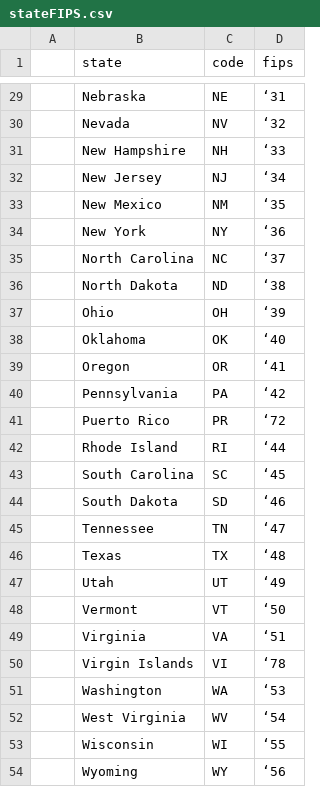
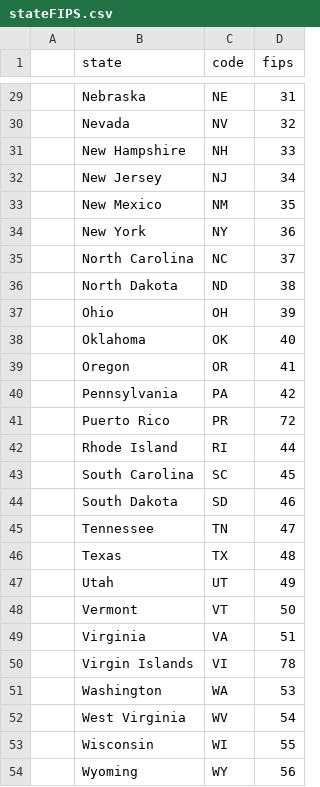
Before and after one commit to bicknarnes/DS5110Final, a CSV file: GeoData/stateFIPS.csv, drawn as a sheet; only a part is shown, gaps mark what is left out; the diff covers the shown part only.

```diff
--- a/GeoData/stateFIPS.csv
+++ b/GeoData/stateFIPS.csv
@@ -29,26 +29,26 @@
-,Nebraska,NE,‘31
-,Nevada,NV,‘32
-,New Hampshire,NH,‘33
-,New Jersey,NJ,‘34
-,New Mexico,NM,‘35
-,New York,NY,‘36
-,North Carolina,NC,‘37
-,North Dakota,ND,‘38
-,Ohio,OH,‘39
-,Oklahoma,OK,‘40
-,Oregon,OR,‘41
-,Pennsylvania,PA,‘42
-,Puerto Rico,PR,‘72
-,Rhode Island,RI,‘44
-,South Carolina,SC,‘45
-,South Dakota,SD,‘46
-,Tennessee,TN,‘47
-,Texas,TX,‘48
-,Utah,UT,‘49
-,Vermont,VT,‘50
-,Virginia,VA,‘51
-,Virgin Islands,VI,‘78
-,Washington,WA,‘53
-,West Virginia,WV,‘54
-,Wisconsin,WI,‘55
-,Wyoming,WY,‘56
+,Nebraska,NE,31
+,Nevada,NV,32
+,New Hampshire,NH,33
+,New Jersey,NJ,34
+,New Mexico,NM,35
+,New York,NY,36
+,North Carolina,NC,37
+,North Dakota,ND,38
+,Ohio,OH,39
+,Oklahoma,OK,40
+,Oregon,OR,41
+,Pennsylvania,PA,42
+,Puerto Rico,PR,72
+,Rhode Island,RI,44
+,South Carolina,SC,45
+,South Dakota,SD,46
+,Tennessee,TN,47
+,Texas,TX,48
+,Utah,UT,49
+,Vermont,VT,50
+,Virginia,VA,51
+,Virgin Islands,VI,78
+,Washington,WA,53
+,West Virginia,WV,54
+,Wisconsin,WI,55
+,Wyoming,WY,56
```
Also changed, not shown: 27 edited cells elsewhere in this file.
